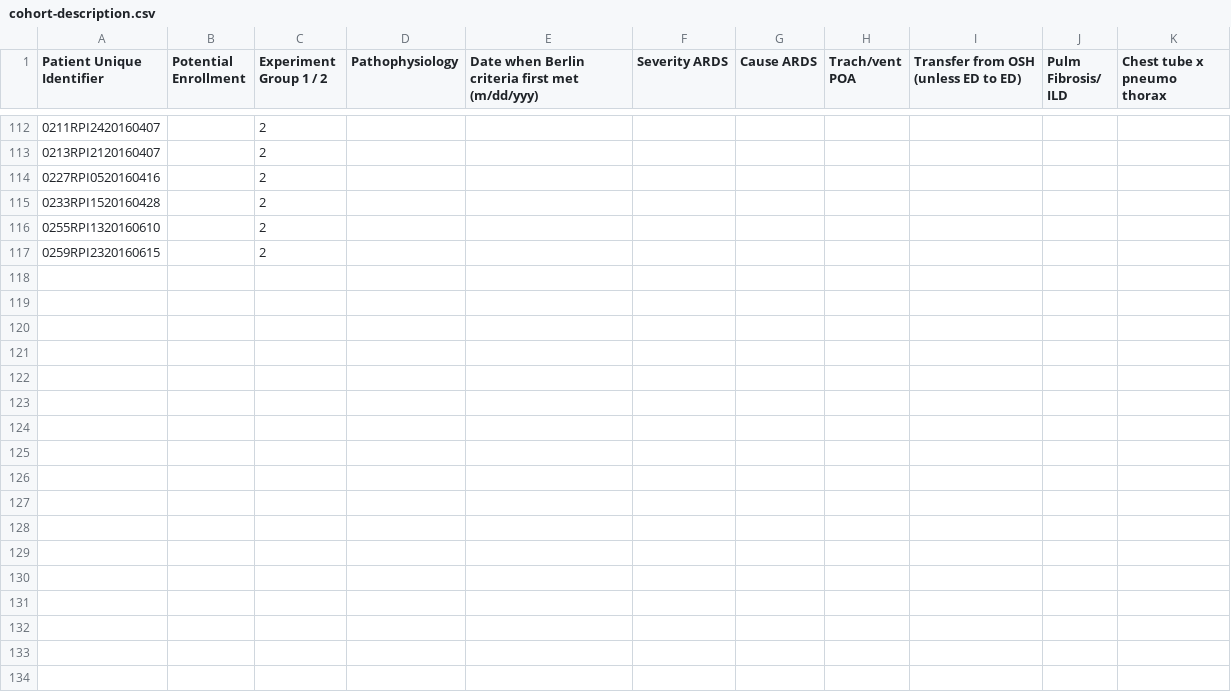
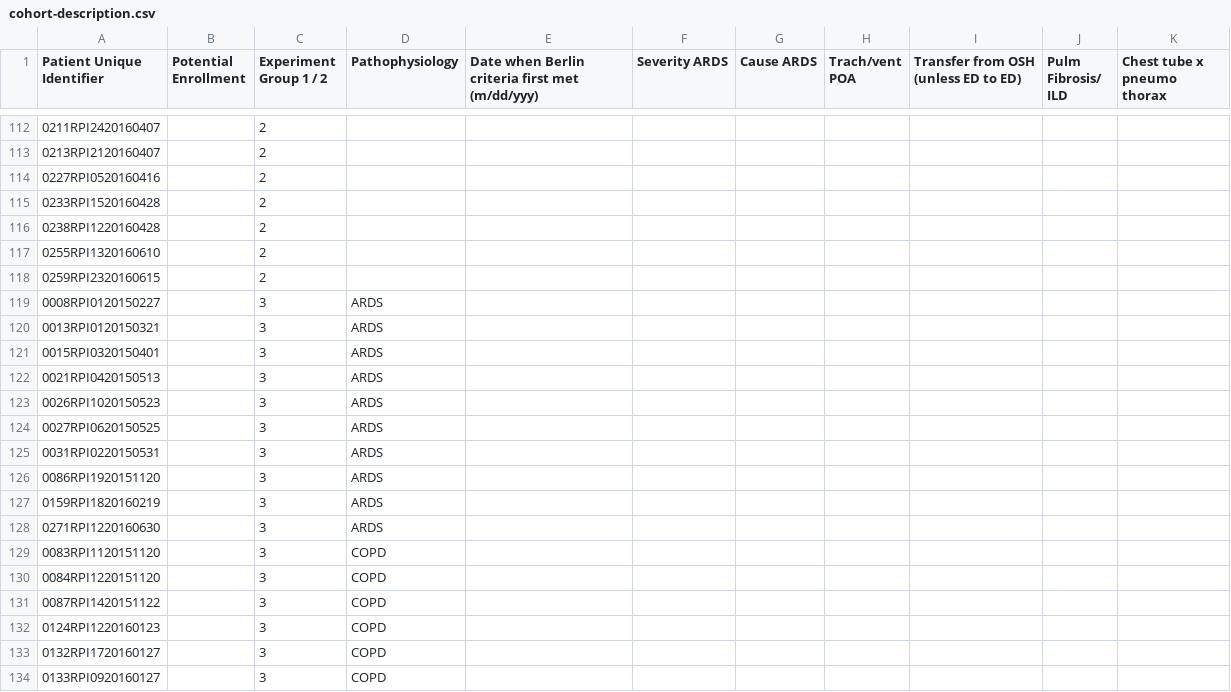
Before and after one commit to hahnicity/ardsdetection, a CSV file: cohort-description.csv, drawn as a sheet; only a part is shown, gaps mark what is left out; the diff covers the shown part only; the diff names each change by its address in the sheet, - before the commit and + after, or states it on an @@ line.

Commit message:
add original cohort

```diff
--- a/cohort-description.csv
+++ b/cohort-description.csv
+row 116: 0238RPI1220160428 |  | 2
+row 119: 0008RPI0120150227 |  | 3 | ARDS
+row 120: 0013RPI0120150321 |  | 3 | ARDS
+row 121: 0015RPI0320150401 |  | 3 | ARDS
+row 122: 0021RPI0420150513 |  | 3 | ARDS
+row 123: 0026RPI1020150523 |  | 3 | ARDS
+row 124: 0027RPI0620150525 |  | 3 | ARDS
+row 125: 0031RPI0220150531 |  | 3 | ARDS
+row 126: 0086RPI1920151120 |  | 3 | ARDS
+row 127: 0159RPI1820160219 |  | 3 | ARDS
+row 128: 0271RPI1220160630 |  | 3 | ARDS
+row 129: 0083RPI1120151120 |  | 3 | COPD
+row 130: 0084RPI1220151120 |  | 3 | COPD
+row 131: 0087RPI1420151122 |  | 3 | COPD
+row 132: 0124RPI1220160123 |  | 3 | COPD
+row 133: 0132RPI1720160127 |  | 3 | COPD
+row 134: 0133RPI0920160127 |  | 3 | COPD
```
Also changed, not shown: 14 added rows elsewhere in this file.
